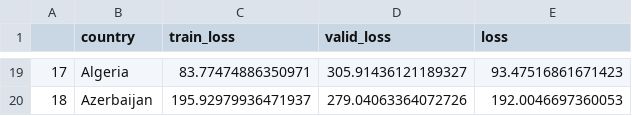
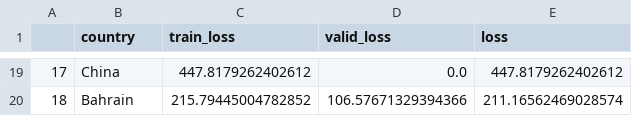
Before and after one commit to singhrahuldps/covid19tracker, a CSV file: loss/singhrahuldps_BestFitBellCurve.csv, drawn as a sheet; only a part is shown, gaps mark what is left out; the diff covers the shown part only.

```diff
--- a/loss/singhrahuldps_BestFitBellCurve.csv
+++ b/loss/singhrahuldps_BestFitBellCurve.csv
@@ -19,2 +19,2 @@
-17,Algeria,83.77474886350971,305.91436121189327,93.47516861671423
-18,Azerbaijan,195.92979936471937,279.04063364072726,192.0046697360053
+17,China,447.8179262402612,0.0,447.8179262402612
+18,Bahrain,215.79445004782852,106.57671329394366,211.16562469028574
```
Also changed, not shown: 64 edited cells elsewhere in this file, 21 other files.
